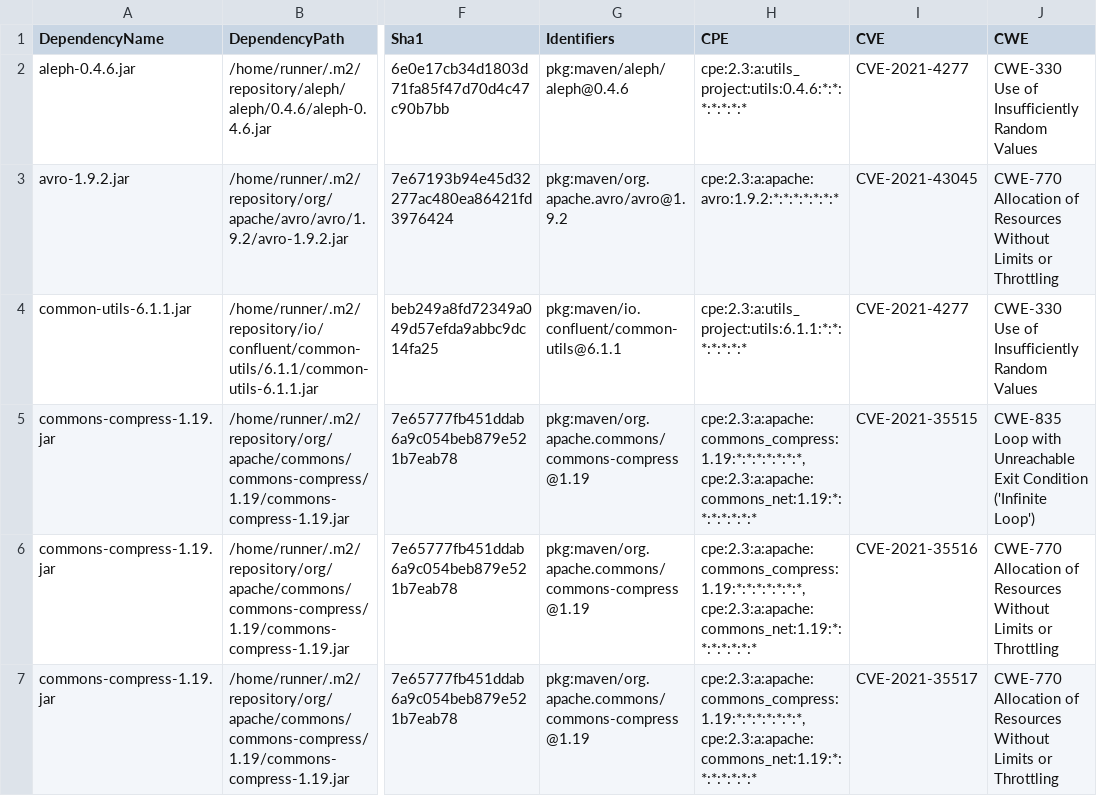
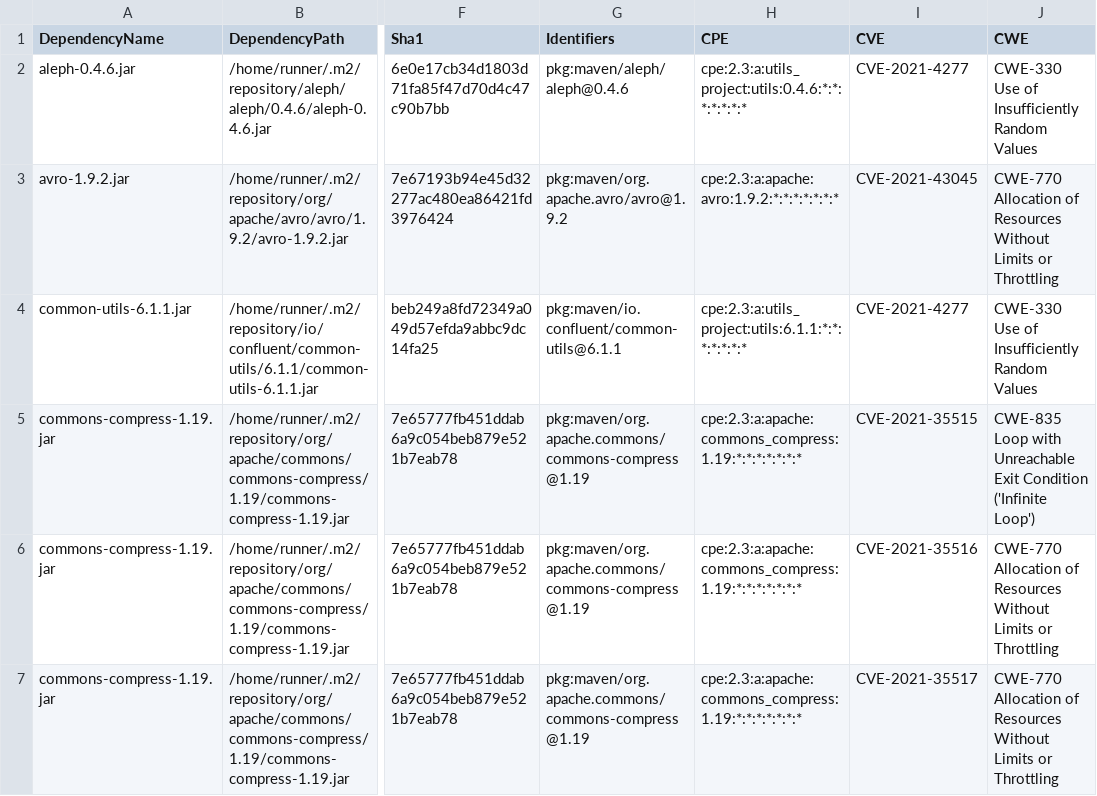
Before and after one commit to piotr-yuxuan/tsv-processing, a CSV file: doc/known-vulnerabilities.csv, drawn as a sheet; only a part is shown, gaps mark what is left out; the diff covers the shown part only; the diff names each change by its address in the sheet, - before the commit and + after, or states it on an @@ line.

Commit message:
Update known vulnerabilities

```diff
--- a/doc/known-vulnerabilities.csv
+++ b/doc/known-vulnerabilities.csv
-H5:H7 (CPE): cpe:2.3:a:apache:commons_compress:1.19:*:*:*:*:*:*:*, cpe:2.3:a:apache:commons_net:1.19:*:*:*:*:*:*:*
+H5:H7 (CPE): cpe:2.3:a:apache:commons_compress:1.19:*:*:*:*:*:*:*
```
Also changed, not shown: 4 removed rows and 3 edited cells elsewhere in this file.
